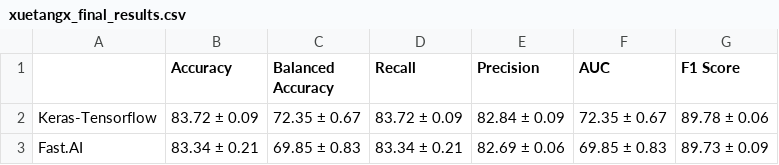
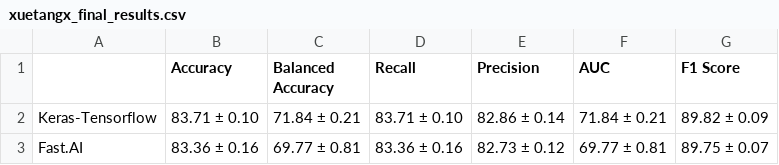
Before and after one commit to chance-roberts/DATA6550-Reproducibility, a CSV file: Analysis/Deep_Learning_Results/xuetangx_final_results.csv, drawn as a sheet.

```diff
--- a/Analysis/Deep_Learning_Results/xuetangx_final_results.csv
+++ b/Analysis/Deep_Learning_Results/xuetangx_final_results.csv
@@ -1,3 +1,3 @@
 ,Accuracy,Balanced Accuracy,Recall,Precision,AUC,F1 Score
-Keras-Tensorflow,83.72 ± 0.09,72.35 ± 0.67,83.72 ± 0.09,82.84 ± 0.09,72.35 ± 0.67,89.78 ± 0.06
-Fast.AI,83.34 ± 0.21,69.85 ± 0.83,83.34 ± 0.21,82.69 ± 0.06,69.85 ± 0.83,89.73 ± 0.09
+Keras-Tensorflow,83.71 ± 0.10,71.84 ± 0.21,83.71 ± 0.10,82.86 ± 0.14,71.84 ± 0.21,89.82 ± 0.09
+Fast.AI,83.36 ± 0.16,69.77 ± 0.81,83.36 ± 0.16,82.73 ± 0.12,69.77 ± 0.81,89.75 ± 0.07
```
Also changed, not shown: Analysis/Deep_Learning_Results/kdd_expanded_final_results.csv, Analysis/Deep_Learning_Results/kdd_final_results.csv, 2 other files.
